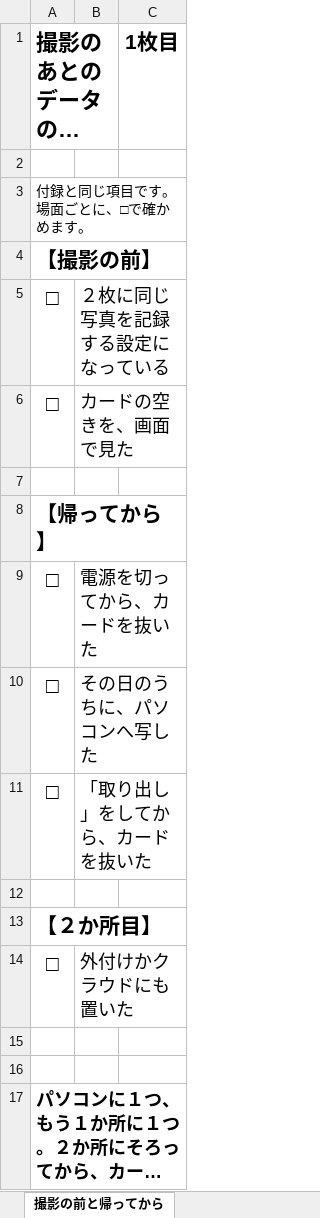
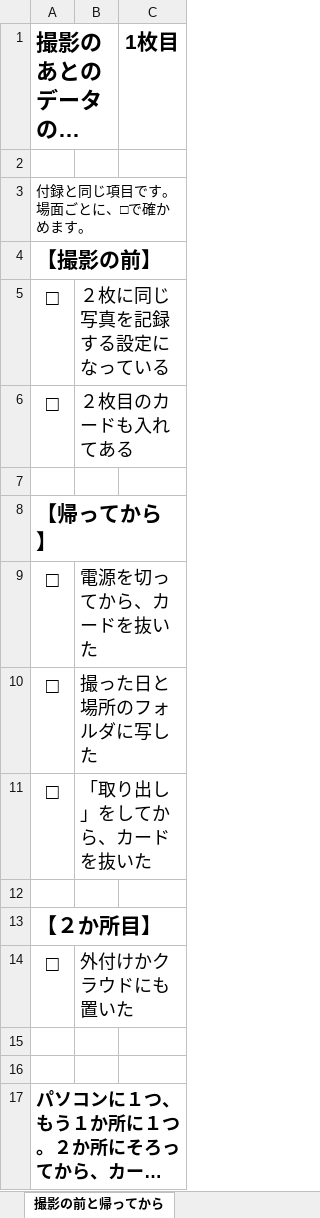
Before and after one commit to bbits-works/furoku, an Excel workbook: photodata/photodata.xlsx, sheet 撮影の前と帰ってから, drawn as a sheet; long unchanged cells end in …; values as stored, in another font and other column widths than the file's, no borders; the diff names each change by its address in the sheet, - before the commit and + after, or states it on an @@ line.

Commit message:
付録を追加（photodata）

```diff
--- a/photodata/photodata.xlsx (sheet 撮影の前と帰ってから)
+++ b/photodata/photodata.xlsx (sheet 撮影の前と帰ってから)
-B6: カードの空きを、画面で見た
+B6: ２枚目のカードも入れてある
-B10: その日のうちに、パソコンへ写した
+B10: 撮った日と場所のフォルダに写した
```
Also changed, not shown: 3 other files.
